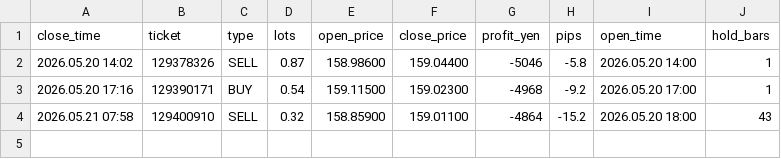
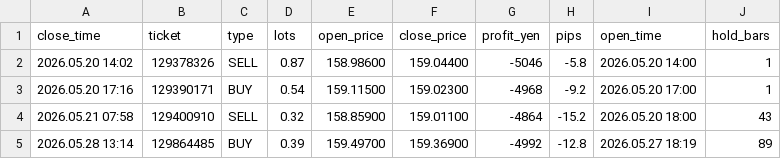
Before and after one commit to nemomasa13222-alt/FxCompany, a CSV file: macro_env/strategies/usdjpy_rb_m30/demo_results/trades.csv, drawn as a sheet.

Commit message:
demo: 2026-05-29 23:26 取引履歴更新 [skip ci]

```diff
--- a/macro_env/strategies/usdjpy_rb_m30/demo_results/trades.csv
+++ b/macro_env/strategies/usdjpy_rb_m30/demo_results/trades.csv
@@ -4 +4,2 @@ close_time,ticket,type,lots,open_price,close_price,profit_yen,pips,open_time,hol
 2026.05.21 07:58,129400910,SELL,0.32,158.85900,159.01100,-4864,-15.2,2026.05.20 18:00,43
+2026.05.28 13:14,129864485,BUY,0.39,159.49700,159.36900,-4992,-12.8,2026.05.27 18:19,89
```
